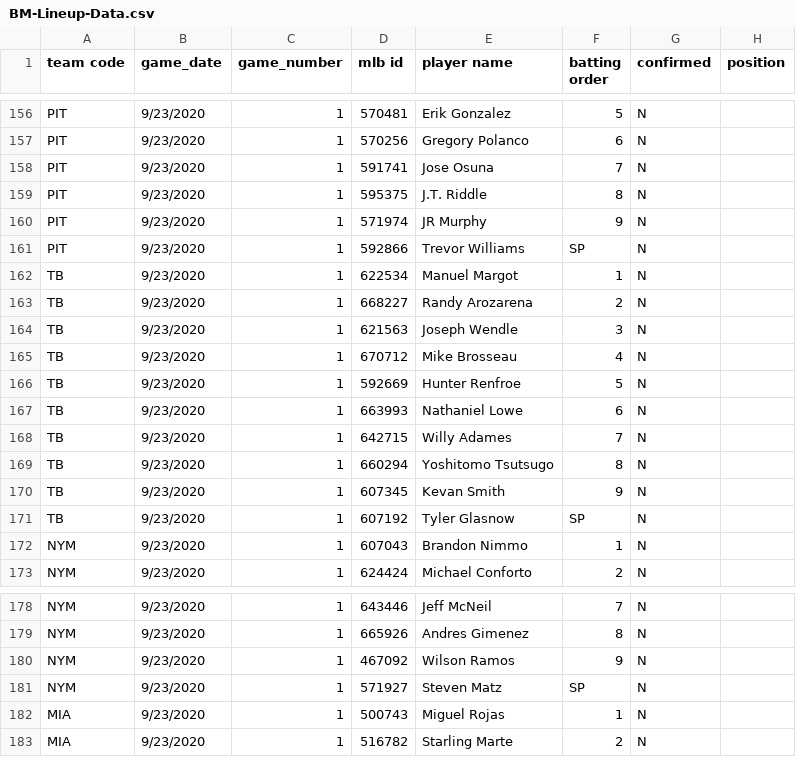
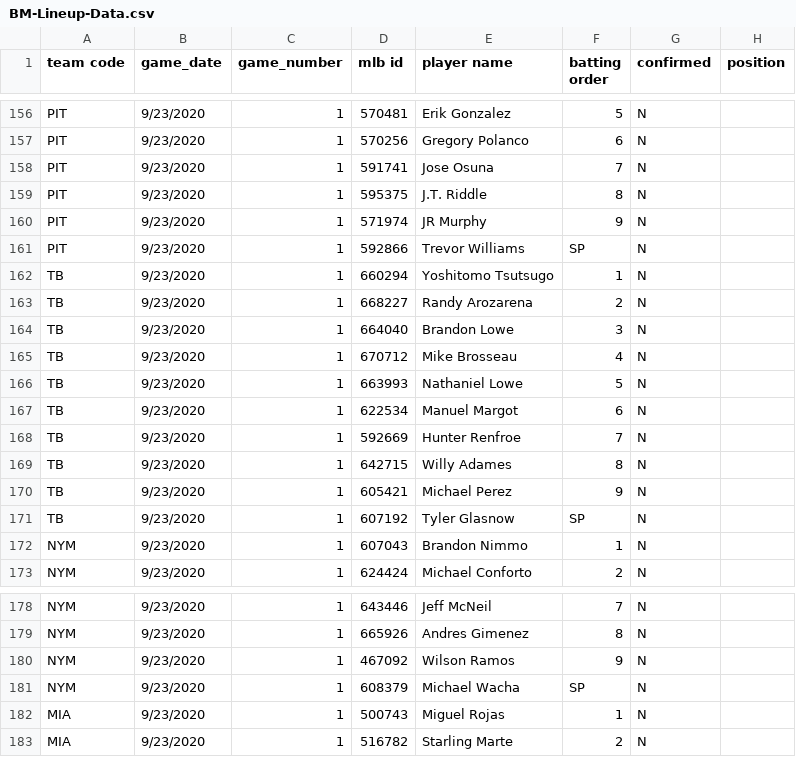
Before and after one commit to justinmof/MLBSheets-CSV-Files, a CSV file: BM-Lineup-Data.csv, drawn as a sheet; only a part is shown, gaps mark what is left out; the diff covers the shown part only.

```diff
--- a/BM-Lineup-Data.csv
+++ b/BM-Lineup-Data.csv
@@ -161,11 +161,11 @@ PIT,9/23/2020,1,571974,JR Murphy,9,N,
 PIT,9/23/2020,1,592866,Trevor Williams,SP,N,
-TB,9/23/2020,1,622534,Manuel Margot,1,N,
+TB,9/23/2020,1,660294,Yoshitomo Tsutsugo,1,N,
 TB,9/23/2020,1,668227,Randy Arozarena,2,N,
-TB,9/23/2020,1,621563,Joseph Wendle,3,N,
+TB,9/23/2020,1,664040,Brandon Lowe,3,N,
 TB,9/23/2020,1,670712,Mike Brosseau,4,N,
-TB,9/23/2020,1,592669,Hunter Renfroe,5,N,
-TB,9/23/2020,1,663993,Nathaniel Lowe,6,N,
-TB,9/23/2020,1,642715,Willy Adames,7,N,
-TB,9/23/2020,1,660294,Yoshitomo Tsutsugo,8,N,
-TB,9/23/2020,1,607345,Kevan Smith,9,N,
+TB,9/23/2020,1,663993,Nathaniel Lowe,5,N,
+TB,9/23/2020,1,622534,Manuel Margot,6,N,
+TB,9/23/2020,1,592669,Hunter Renfroe,7,N,
+TB,9/23/2020,1,642715,Willy Adames,8,N,
+TB,9/23/2020,1,605421,Michael Perez,9,N,
 TB,9/23/2020,1,607192,Tyler Glasnow,SP,N,
@@ -180,3 +180,3 @@ NYM,9/23/2020,1,665926,Andres Gimenez,8,N,
 NYM,9/23/2020,1,467092,Wilson Ramos,9,N,
-NYM,9/23/2020,1,571927,Steven Matz,SP,N,
+NYM,9/23/2020,1,608379,Michael Wacha,SP,N,
 MIA,9/23/2020,1,500743,Miguel Rojas,1,N,
```
Also changed, not shown: 30 edited cells elsewhere in this file, BM-Lineup-Data1.csv.
